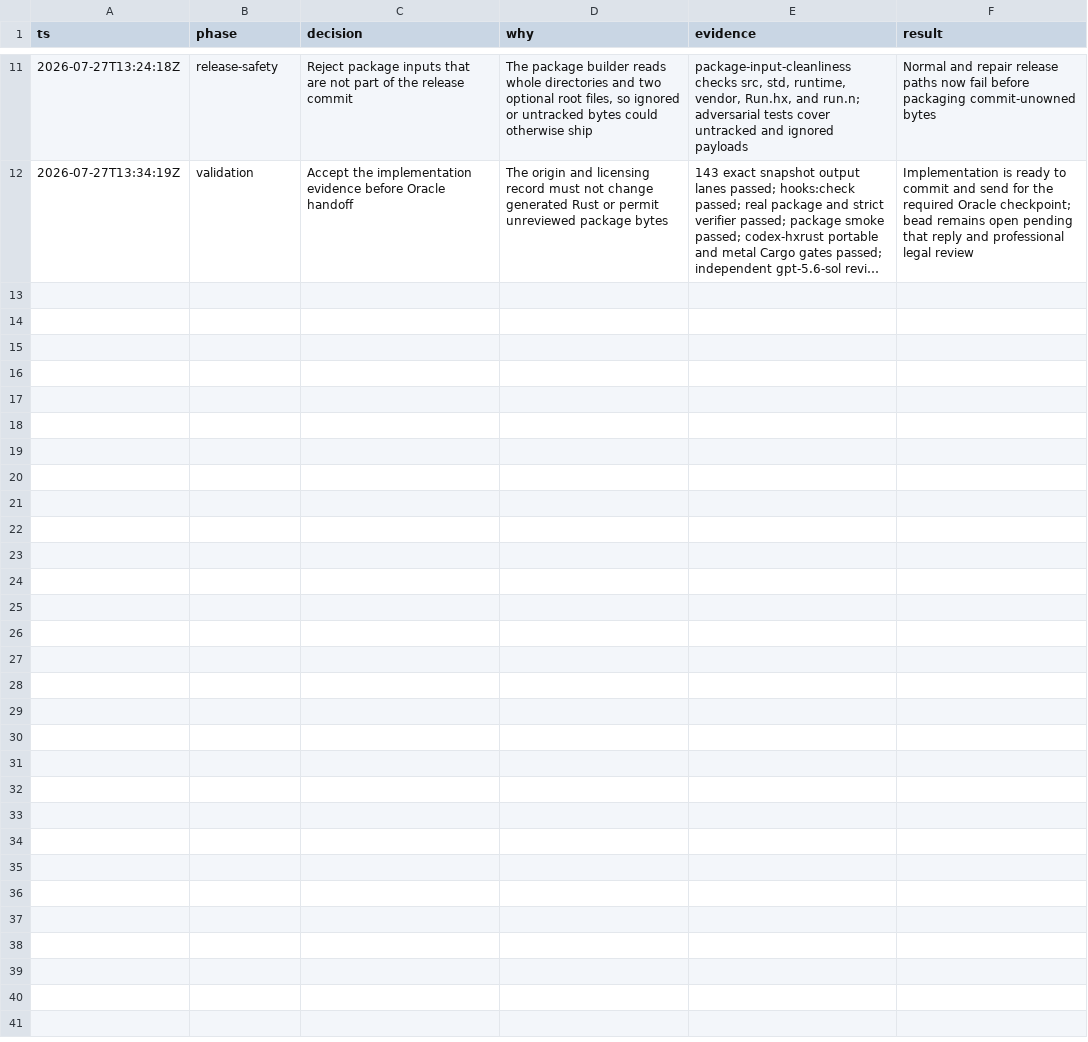
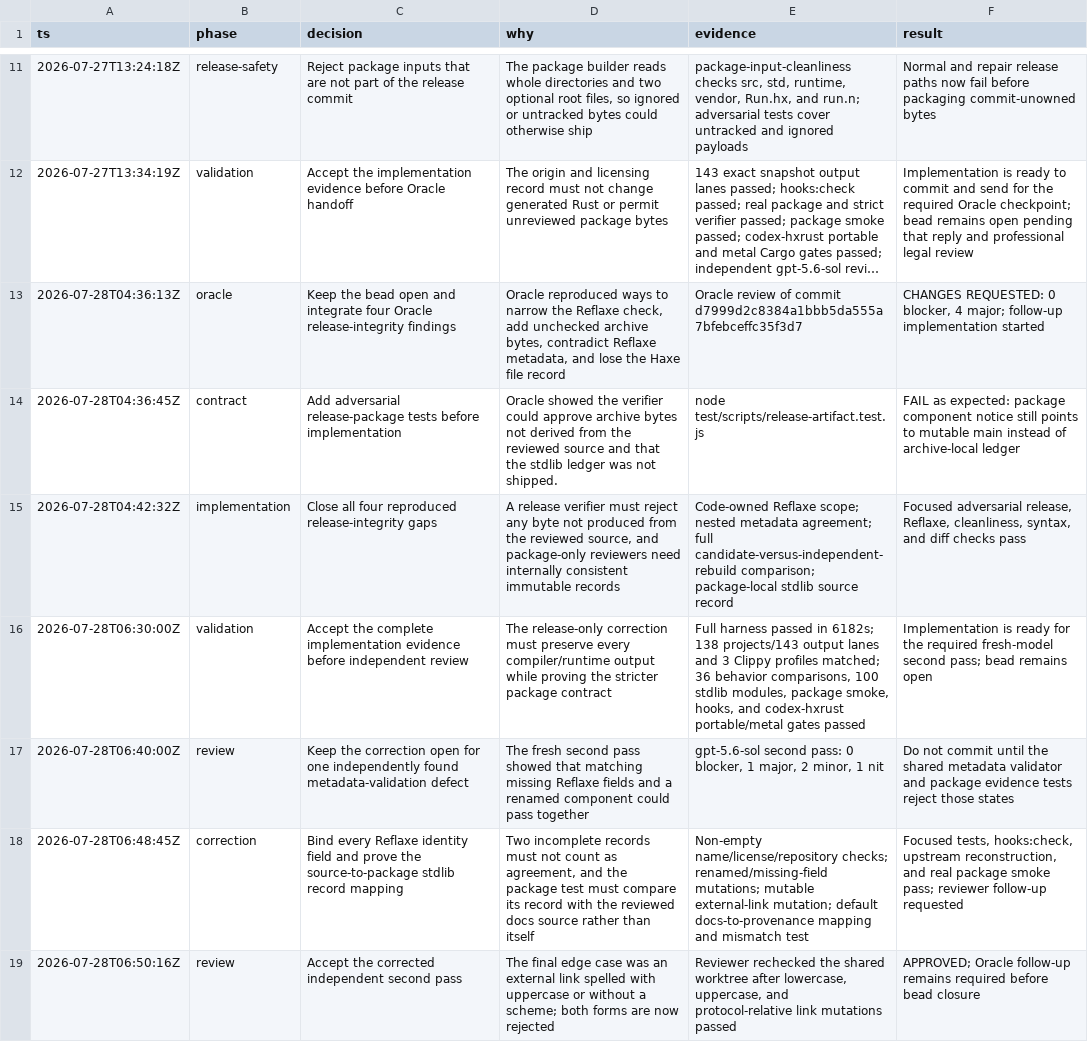
Before and after one commit to fullofcaffeine/reflaxe.rust, a TSV file: .audit/haxe-rust-p6hs.13.tsv, drawn as a sheet; only a part is shown, gaps mark what is left out; long unchanged cells end in …; the diff names each change by its address in the sheet, - before the commit and + after, or states it on an @@ line.

Commit message:
fix(release): bind packages to reviewed source
Release checks previously verified selected files, but an edited scope or an extra file under an allowed directory could still make unreviewed bytes look approved. Reflaxe's nested package metadata could also disagree with its detailed source record, and package-only reviewers did not receive the file-by-file Haxe Standard Library source record.

Make the Reflaxe copied surface code-owned, require its name, license, and repository records to agree, and compare every candidate ZIP byte with a separate rebuild from the reviewed checkout. Ship the Haxe source record inside the ZIP and reject missing, changed, or externally linked evidence. Preparation, publication, repair, and standalone verification now use the same complete-package rule.

Verified with adversarial release and vendor tests, upstream Reflaxe reconstruction, hooks:check, a real package smoke run, the full 138-project/143-output-lane harness, and codex-hxrust portable and metal checks. A fresh xhigh second pass found additional malformed metadata and link cases; those were fixed and the reviewer approved the result.

README and FAQ remain unchanged because users build the project the same way. The bead stays open for the follow-up Oracle checkpoint and professional legal review; this commit does not claim legal approval.

```diff
--- a/.audit/haxe-rust-p6hs.13.tsv
+++ b/.audit/haxe-rust-p6hs.13.tsv
+row 13: 2026-07-28T04:36:13Z | oracle | Keep the bead open and integrate four Oracle release-integrity findings | Oracle reproduced ways to narrow the Reflaxe check, add unchecked archive bytes, contradict Reflaxe metadata, and lose the Haxe file record | Oracle review of commit d7999d2c8384a1bbb5da555a7bfebceffc35f3d7 | CHANGES REQUESTED: 0 blocker, 4 major; follow-up implementation started
+row 14: 2026-07-28T04:36:45Z | contract | Add adversarial release-package tests before implementation | Oracle showed the verifier could approve archive bytes not derived from the reviewed source and that the stdlib ledger was not shipped. | node test/scripts/release-artifact.test.js | FAIL as expected: package component notice still points to mutable main instead of archive-local ledger
+row 15: 2026-07-28T04:42:32Z | implementation | Close all four reproduced release-integrity gaps | A release verifier must reject any byte not produced from the reviewed source, and package-only reviewers need internally consistent immutable records | Code-owned Reflaxe scope; nested metadata agreement; full candidate-versus-independent-rebuild comparison; package-local stdlib source record | Focused adversarial release, Reflaxe, cleanliness, syntax, and diff checks pass
+row 16: 2026-07-28T06:30:00Z | validation | Accept the complete implementation evidence before independent review | The release-only correction must preserve every compiler/runtime output while proving the stricter package contract | Full harness passed in 6182s; 138 projects/143 output lanes and 3 Clippy profiles matched; 36 behavior comparisons, 100 stdlib modules, package smoke, hooks, and codex-hxrust portable/metal gates passed | Implementation is ready for the required fresh-model second pass; bead remains open
+row 17: 2026-07-28T06:40:00Z | review | Keep the correction open for one independently found metadata-validation defect | The fresh second pass showed that matching missing Reflaxe fields and a renamed component could pass together | gpt-5.6-sol second pass: 0 blocker, 1 major, 2 minor, 1 nit | Do not commit until the shared metadata validator and package evidence tests reject those states
+row 18: 2026-07-28T06:48:45Z | correction | Bind every Reflaxe identity field and prove the source-to-package stdlib record mapping | Two incomplete records must not count as agreement, and the package test must compare its record with the reviewed docs source rather than itself | Non-empty name/license/repository checks; renamed/missing-field mutations; mutable external-link mutation; default docs-to-provenance mapping and mismatch test | Focused tests, hooks:check, upstream reconstruction, and real package smoke pass; reviewer follow-up requested
+row 19: 2026-07-28T06:50:16Z | review | Accept the corrected independent second pass | The final edge case was an external link spelled with uppercase or without a scheme; both forms are now rejected | Reviewer rechecked the shared worktree after lowercase, uppercase, and protocol-relative link mutations passed | APPROVED; Oracle follow-up remains required before bead closure
```
Also changed, not shown: 19 other files.
